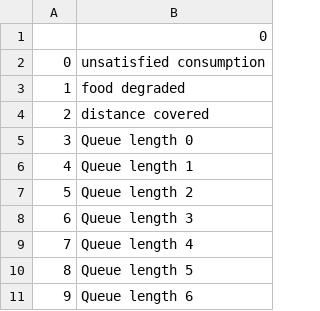
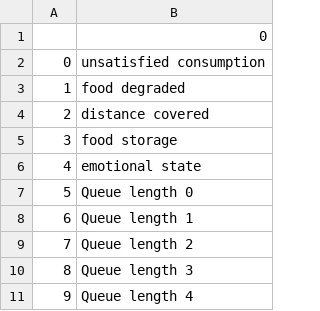
Before and after one commit to daanieo/FATM_ABM, a CSV file: output_names.csv, drawn as a sheet; only a part is shown; the shorter side is filled out with more unchanged rows; addresses are those after the commit; the diff names each change by its address in the sheet, - before the commit and + after, or states it on an @@ line.

```diff
--- a/output_names.csv
+++ b/output_names.csv
+row 5: 3 | food storage
+row 6: 4 | emotional state
@@ column A renumbered from row 7 down @@
```
Also changed, not shown: 36 other files.
